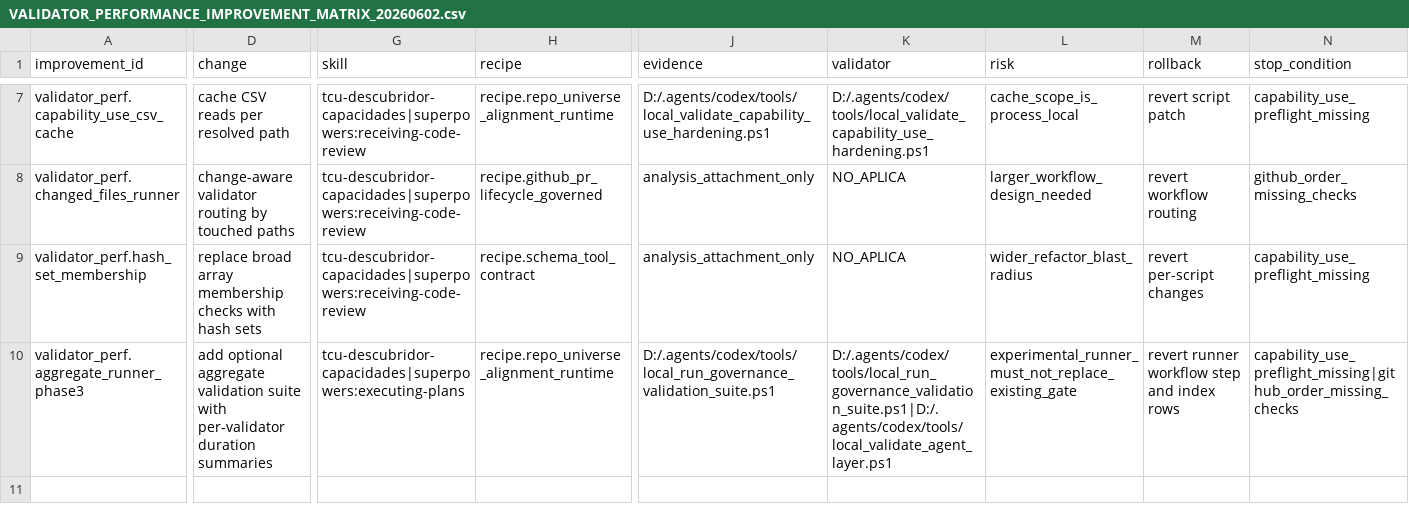
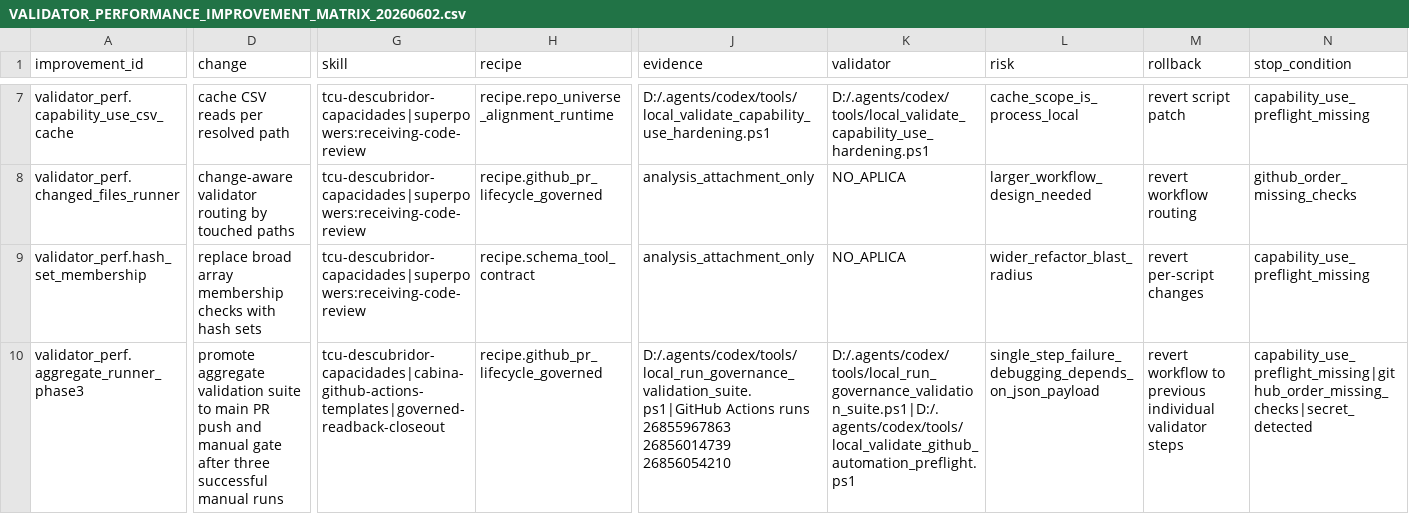
Before and after one commit to universo-rey/cabina-universal-d, a CSV file: .agents/codex/matrices/VALIDATOR_PERFORMANCE_IMPROVEMENT_MATRIX_20260602.csv, drawn as a sheet; only a part is shown, gaps mark what is left out; the diff covers the shown part only; the diff names each change by its address in the sheet, - before the commit and + after, or states it on an @@ line.

```diff
--- a/.agents/codex/matrices/VALIDATOR_PERFORMANCE_IMPROVEMENT_MATRIX_20260602.csv
+++ b/.agents/codex/matrices/VALIDATOR_PERFORMANCE_IMPROVEMENT_MATRIX_20260602.csv
-D10 (change): add optional aggregate validation suite with per-validator duration summaries
+D10 (change): promote aggregate validation suite to main PR push and manual gate after three successful manual runs
-G10 (skill): tcu-descubridor-capacidades|superpowers:executing-plans
+G10 (skill): tcu-descubridor-capacidades|cabina-github-actions-templates|governed-readback-closeout
-H10 (recipe): recipe.repo_universe_alignment_runtime
+H10 (recipe): recipe.github_pr_lifecycle_governed
-J10 (evidence): D:/.agents/codex/tools/local_run_governance_validation_suite.ps1
+J10 (evidence): D:/.agents/codex/tools/local_run_governance_validation_suite.ps1|GitHub Actions runs 26855967863 26856014739 26856054210
-K10 (validator): D:/.agents/codex/tools/local_run_governance_validation_suite.ps1|D:/.agents/codex/tools/local_validate_agent_layer.ps1
+K10 (validator): D:/.agents/codex/tools/local_run_governance_validation_suite.ps1|D:/.agents/codex/tools/local_validate_github_automation_preflight.ps1
-L10 (risk): experimental_runner_must_not_replace_existing_gate
+L10 (risk): single_step_failure_debugging_depends_on_json_payload
-M10 (rollback): revert runner workflow step and index rows
+M10 (rollback): revert workflow to previous individual validator steps
-N10 (stop_condition): capability_use_preflight_missing|github_order_missing_checks
+N10 (stop_condition): capability_use_preflight_missing|github_order_missing_checks|secret_detected
```
Also changed, not shown: 2 edited cells elsewhere in this file, .agents/codex/matrices/GITHUB_ACTIONS_WORKFLOW_MATRIX.csv, 8 other files.
